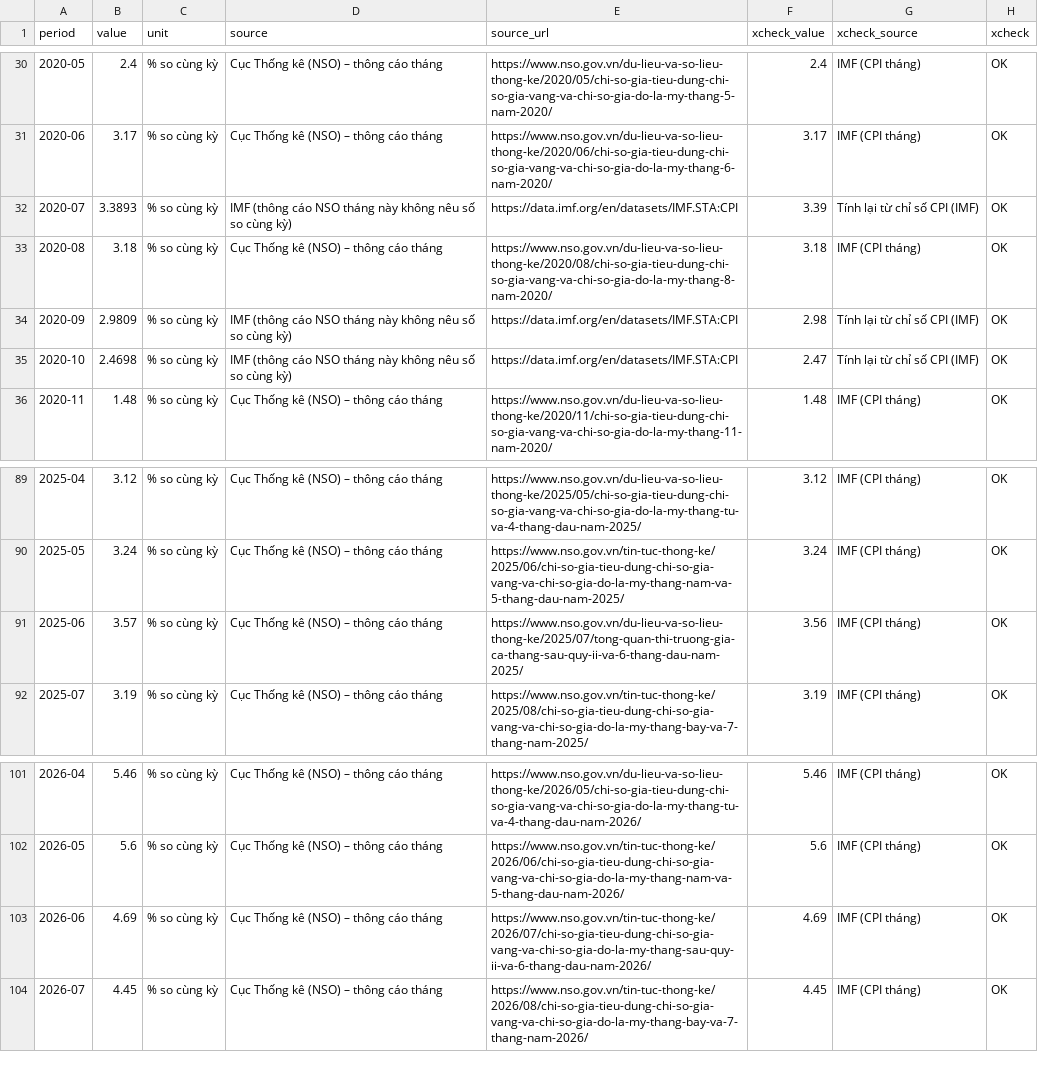
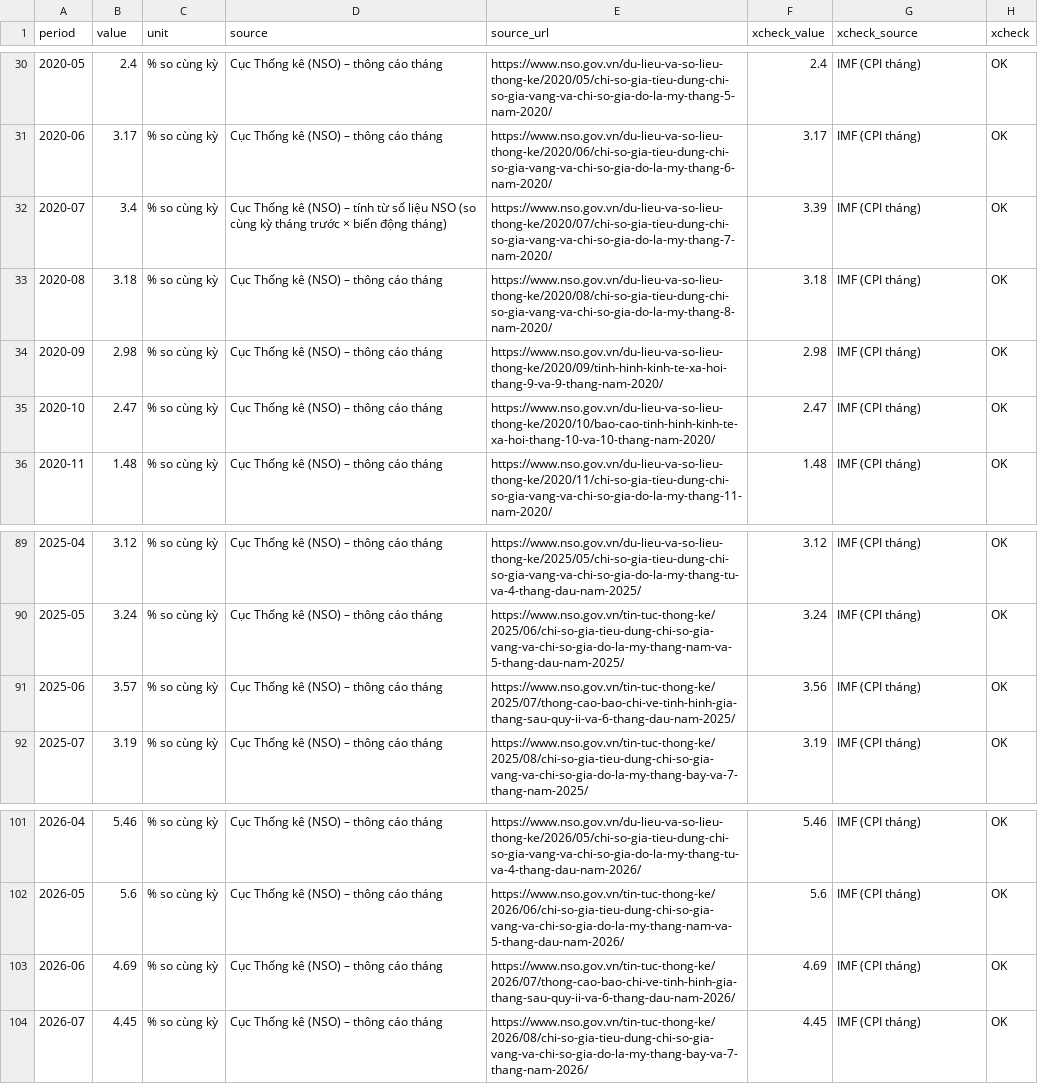
Before and after one commit to tunt01102/stock-data, a CSV file: app/data/macro/cpi.csv, drawn as a sheet; only a part is shown, gaps mark what is left out; the diff covers the shown part only.

```diff
--- a/app/data/macro/cpi.csv
+++ b/app/data/macro/cpi.csv
@@ -31,6 +31,6 @@ period,value,unit,source,source_url,xcheck_value,xcheck_source,xcheck
 2020-06,3.17,% so cùng kỳ,Cục Thống kê (NSO) – thông cáo tháng,https://www.nso.gov.vn/du-lieu-va-so-lieu-thong-ke/2020/06/chi-so-gia-tieu-dung-chi-so-gia-vang-va-chi-so-gia-do-la-my-thang-6-nam-2020/,3.17,IMF (CPI tháng),OK
-2020-07,3.3893,% so cùng kỳ,IMF (thông cáo NSO tháng này không nêu số so cùng kỳ),https://data.imf.org/en/datasets/IMF.STA:CPI,3.39,Tính lại từ chỉ số CPI (IMF),OK
+2020-07,3.4,% so cùng kỳ,Cục Thống kê (NSO) – tính từ số liệu NSO (so cùng kỳ tháng trước × biến động tháng),https://www.nso.gov.vn/du-lieu-va-so-lieu-thong-ke/2020/07/chi-so-gia-tieu-dung-chi-so-gia-vang-va-chi-so-gia-do-la-my-thang-7-nam-2020/,3.39,IMF (CPI tháng),OK
 2020-08,3.18,% so cùng kỳ,Cục Thống kê (NSO) – thông cáo tháng,https://www.nso.gov.vn/du-lieu-va-so-lieu-thong-ke/2020/08/chi-so-gia-tieu-dung-chi-so-gia-vang-va-chi-so-gia-do-la-my-thang-8-nam-2020/,3.18,IMF (CPI tháng),OK
-2020-09,2.9809,% so cùng kỳ,IMF (thông cáo NSO tháng này không nêu số so cùng kỳ),https://data.imf.org/en/datasets/IMF.STA:CPI,2.98,Tính lại từ chỉ số CPI (IMF),OK
-2020-10,2.4698,% so cùng kỳ,IMF (thông cáo NSO tháng này không nêu số so cùng kỳ),https://data.imf.org/en/datasets/IMF.STA:CPI,2.47,Tính lại từ chỉ số CPI (IMF),OK
+2020-09,2.98,% so cùng kỳ,Cục Thống kê (NSO) – thông cáo tháng,https://www.nso.gov.vn/du-lieu-va-so-lieu-thong-ke/2020/09/tinh-hinh-kinh-te-xa-hoi-thang-9-va-9-thang-nam-2020/,2.98,IMF (CPI tháng),OK
+2020-10,2.47,% so cùng kỳ,Cục Thống kê (NSO) – thông cáo tháng,https://www.nso.gov.vn/du-lieu-va-so-lieu-thong-ke/2020/10/bao-cao-tinh-hinh-kinh-te-xa-hoi-thang-10-va-10-thang-nam-2020/,2.47,IMF (CPI tháng),OK
 2020-11,1.48,% so cùng kỳ,Cục Thống kê (NSO) – thông cáo tháng,https://www.nso.gov.vn/du-lieu-va-so-lieu-thong-ke/2020/11/chi-so-gia-tieu-dung-chi-so-gia-vang-va-chi-so-gia-do-la-my-thang-11-nam-2020/,1.48,IMF (CPI tháng),OK
@@ -90,3 +90,3 @@ period,value,unit,source,source_url,xcheck_value,xcheck_source,xcheck
 2025-05,3.24,% so cùng kỳ,Cục Thống kê (NSO) – thông cáo tháng,https://www.nso.gov.vn/tin-tuc-thong-ke/2025/06/chi-so-gia-tieu-dung-chi-so-gia-vang-va-chi-so-gia-do-la-my-thang-nam-va-5-thang-dau-nam-2025/,3.24,IMF (CPI tháng),OK
-2025-06,3.57,% so cùng kỳ,Cục Thống kê (NSO) – thông cáo tháng,https://www.nso.gov.vn/du-lieu-va-so-lieu-thong-ke/2025/07/tong-quan-thi-truong-gia-ca-thang-sau-quy-ii-va-6-thang-dau-nam-2025/,3.56,IMF (CPI tháng),OK
+2025-06,3.57,% so cùng kỳ,Cục Thống kê (NSO) – thông cáo tháng,https://www.nso.gov.vn/tin-tuc-thong-ke/2025/07/thong-cao-bao-chi-ve-tinh-hinh-gia-thang-sau-quy-ii-va-6-thang-dau-nam-2025/,3.56,IMF (CPI tháng),OK
 2025-07,3.19,% so cùng kỳ,Cục Thống kê (NSO) – thông cáo tháng,https://www.nso.gov.vn/tin-tuc-thong-ke/2025/08/chi-so-gia-tieu-dung-chi-so-gia-vang-va-chi-so-gia-do-la-my-thang-bay-va-7-thang-nam-2025/,3.19,IMF (CPI tháng),OK
@@ -102,3 +102,3 @@ period,value,unit,source,source_url,xcheck_value,xcheck_source,xcheck
 2026-05,5.6,% so cùng kỳ,Cục Thống kê (NSO) – thông cáo tháng,https://www.nso.gov.vn/tin-tuc-thong-ke/2026/06/chi-so-gia-tieu-dung-chi-so-gia-vang-va-chi-so-gia-do-la-my-thang-nam-va-5-thang-dau-nam-2026/,5.6,IMF (CPI tháng),OK
-2026-06,4.69,% so cùng kỳ,Cục Thống kê (NSO) – thông cáo tháng,https://www.nso.gov.vn/tin-tuc-thong-ke/2026/07/chi-so-gia-tieu-dung-chi-so-gia-vang-va-chi-so-gia-do-la-my-thang-sau-quy-ii-va-6-thang-dau-nam-2026/,4.69,IMF (CPI tháng),OK
+2026-06,4.69,% so cùng kỳ,Cục Thống kê (NSO) – thông cáo tháng,https://www.nso.gov.vn/tin-tuc-thong-ke/2026/07/thong-cao-bao-chi-ve-tinh-hinh-gia-thang-sau-quy-ii-va-6-thang-dau-nam-2026/,4.69,IMF (CPI tháng),OK
 2026-07,4.45,% so cùng kỳ,Cục Thống kê (NSO) – thông cáo tháng,https://www.nso.gov.vn/tin-tuc-thong-ke/2026/08/chi-so-gia-tieu-dung-chi-so-gia-vang-va-chi-so-gia-do-la-my-thang-bay-va-7-thang-nam-2026/,4.45,IMF (CPI tháng),OK
```
Also changed, not shown: 36 edited cells elsewhere in this file, app/data/macro/nso_cpi.csv, 7 other files.
